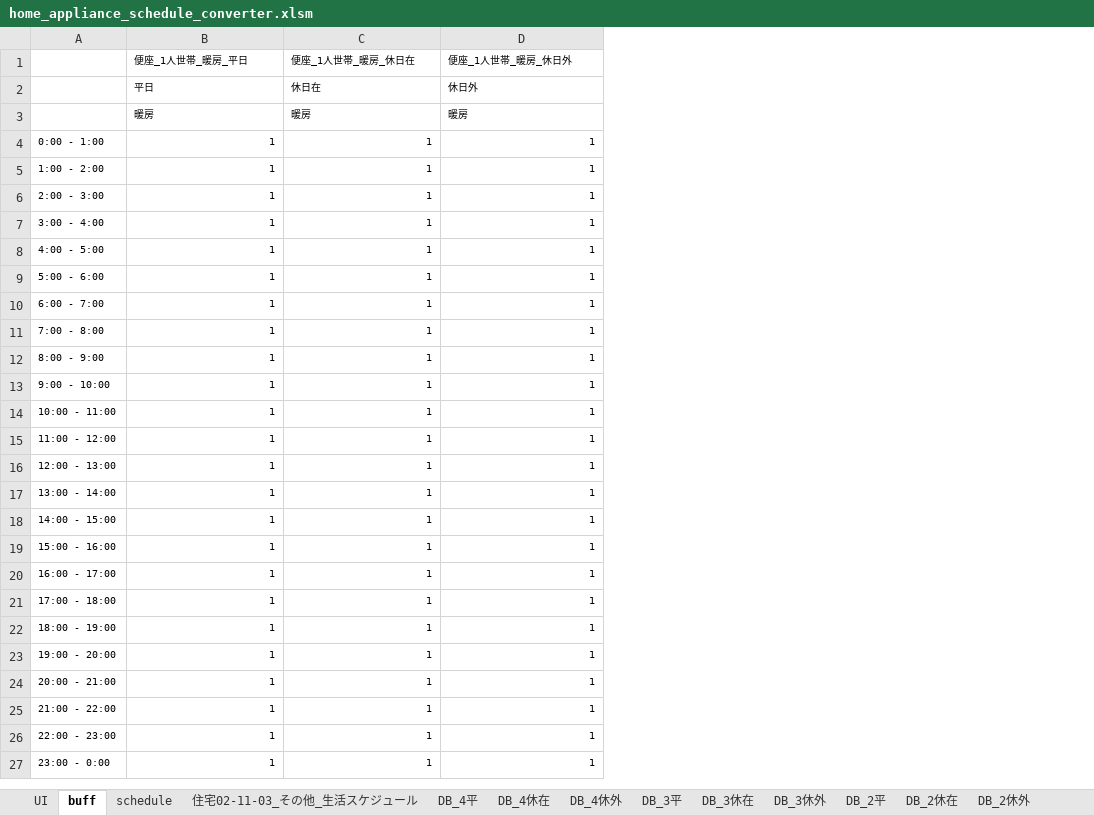
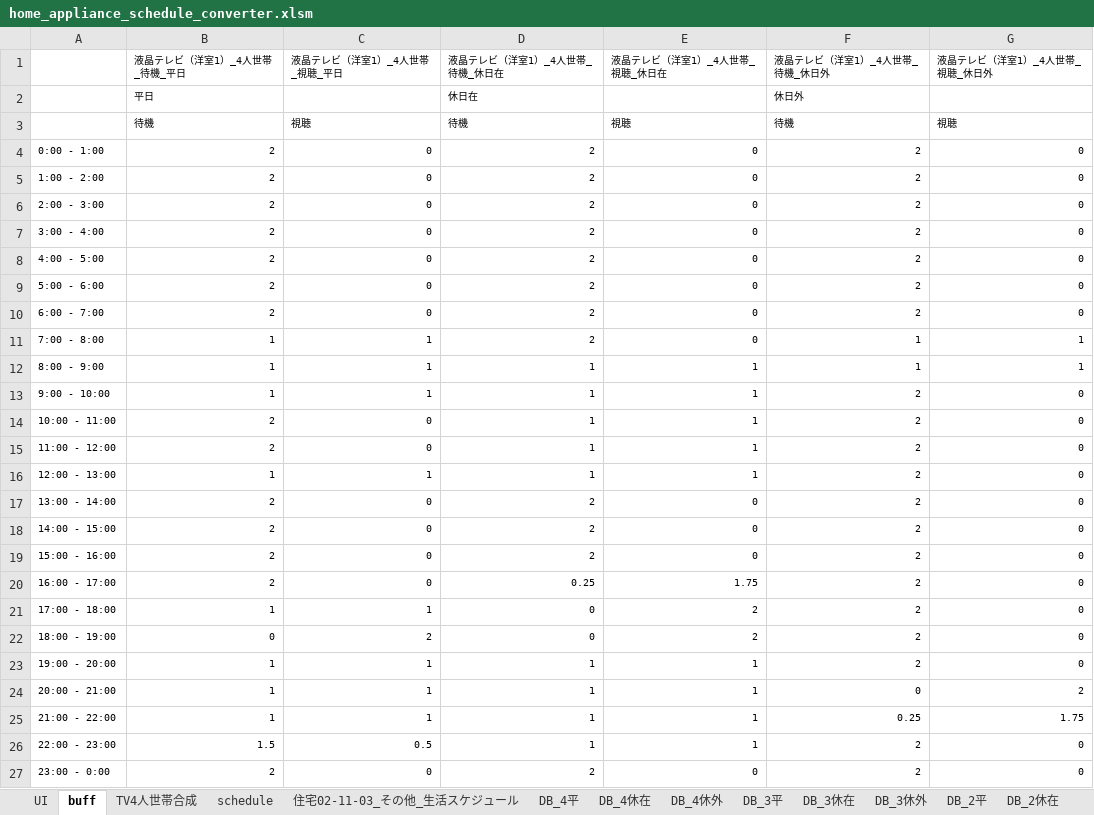
Before and after one commit to jjj-design/jjj_logic_specification, an Excel workbook: home_appliance_schedule_converter.xlsm, sheet buff, drawn as a sheet; values as stored, in another font and other column widths than the file's, no borders; removed rows and columns are numbered as before the commit, all else as after; the diff names each change by its address in the sheet, - before the commit and + after, or states it on an @@ line.

Commit message:
液晶テレビスケジュールの更新

```diff
--- a/home_appliance_schedule_converter.xlsm (sheet buff)
+++ b/home_appliance_schedule_converter.xlsm (sheet buff)
+sheet tab: TV4人世帯合成
+column E, rows 4-27: 0 | 0 | 0 | 0 | 0 | 0 | 0 | 0 | 1 | 1 | 1 | 1 | 1 | 0 | 0 | 0 | 1.75 | 2 | 2 | 1 | 1 | 1 | 1 | 0
+column F, rows 4-27: 2 | 2 | 2 | 2 | 2 | 2 | 2 | 1 | 1 | 2 | 2 | 2 | 2 | 2 | 2 | 2 | 2 | 2 | 2 | 2 | 0 | 0.25 | 2 | 2
+column G, rows 4-27: 0 | 0 | 0 | 0 | 0 | 0 | 0 | 1 | 1 | 0 | 0 | 0 | 0 | 0 | 0 | 0 | 0 | 0 | 0 | 0 | 2 | 1.75 | 0 | 0
-row 1:  | 便座_1人世帯_暖房_平日 | 便座_1人世帯_暖房_休日在 | 便座_1人世帯_暖房_休日外
-row 2:  | 平日 | 休日在 | 休日外
-row 3:  | 暖房 | 暖房 | 暖房
+row 1:  | 液晶テレビ（洋室1）_4人世帯_待機_平日 | 液晶テレビ（洋室1）_4人世帯_視聴_平日 | 液晶テレビ（洋室1）_4人世帯_待機_休日在 | 液晶テレビ（洋室1）_4人世帯_視聴_休日在 | 液晶テレビ（洋室1）_4人世帯_待機_休日外 | 液晶テレビ（洋室1）_4人世帯_視聴_休日外
+row 2:  | 平日 |  | 休日在 |  | 休日外
+row 3:  | 待機 | 視聴 | 待機 | 視聴 | 待機 | 視聴
-B4:B10: 1
+B4:B10: 2
-C4:C10: 1
+C4:C10: 0
-D4:D11: 1
+D4:D11: 2
-B14:B15: 1
+B14:B15: 2
-C14:C15: 1
+C14:C15: 0
-B17:B20: 1
+B17:B20: 2
-C17:C20: 1
+C17:C20: 0
-D17:D19: 1
+D17:D19: 2
-D20: 1
+D20: 0.25
-D21:D22: 1
+D21:D22: 0
-B22: 1
+B22: 0
-C22: 1
+C22: 2
-B26: 1
+B26: 1.5
-C26: 1
+C26: 0.5
-B27: 1
+B27: 2
-C27: 1
+C27: 0
-D27: 1
+D27: 2
```
Also changed, not shown: sheet UI.
